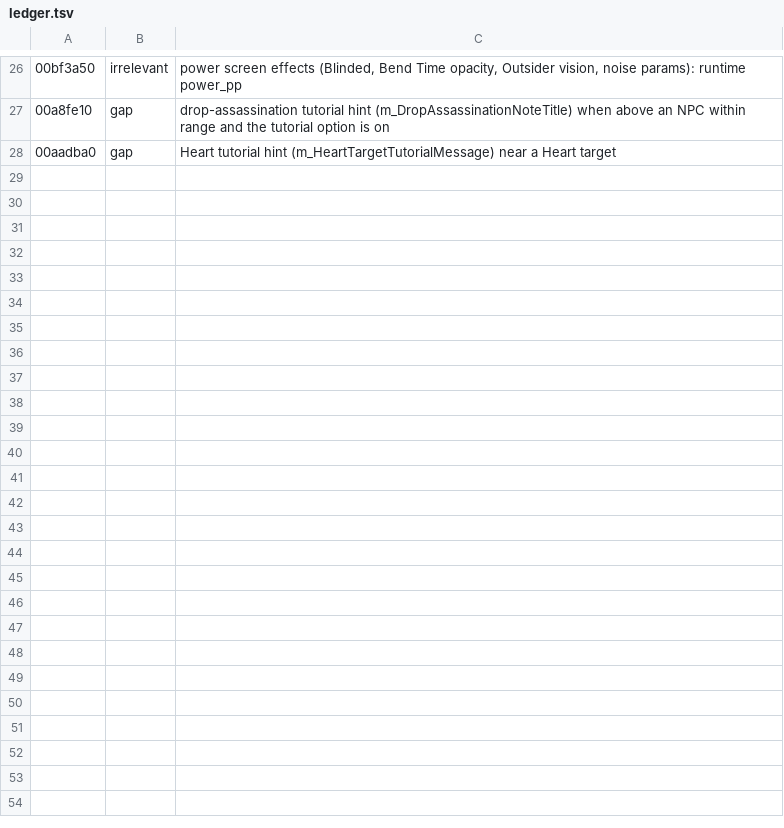
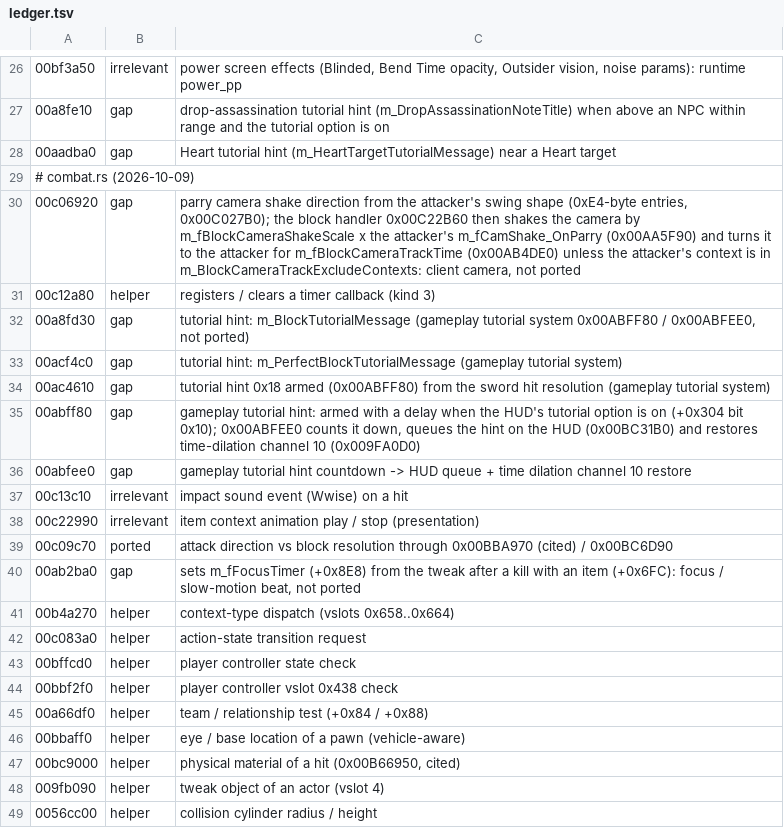
Before and after one commit to r614/blink, a TSV file: scripts/audit/ledger.tsv, drawn as a sheet; only a part is shown, gaps mark what is left out; the diff names each change by its address in the sheet, - before the commit and + after, or states it on an @@ line.

Commit message:
audit: combat.rs frontier classified (tutorial hint system, block camera shake / track, focus timer: gaps)

```diff
--- a/scripts/audit/ledger.tsv
+++ b/scripts/audit/ledger.tsv
+row 29: # combat.rs (2026-10-09)
+row 30: 00c06920 | gap | parry camera shake direction from the attacker's swing shape (0xE4-byte entries, 0x00C027B0); the block handler 0x00C22B60 then shakes the camera by m_fBlockCameraShakeScale x the attacker's m_fCamShake_OnParry (0x00AA5F90) and turns it to the attacker for m_fBlockCameraTrackTime (0x00AB4DE0) unless the attacker's context is in m_BlockCameraTrackExcludeContexts: client camera, not ported
+row 31: 00c12a80 | helper | registers / clears a timer callback (kind 3)
+row 32: 00a8fd30 | gap | tutorial hint: m_BlockTutorialMessage (gameplay tutorial system 0x00ABFF80 / 0x00ABFEE0, not ported)
+row 33: 00acf4c0 | gap | tutorial hint: m_PerfectBlockTutorialMessage (gameplay tutorial system)
+row 34: 00ac4610 | gap | tutorial hint 0x18 armed (0x00ABFF80) from the sword hit resolution (gameplay tutorial system)
+row 35: 00abff80 | gap | gameplay tutorial hint: armed with a delay when the HUD's tutorial option is on (+0x304 bit 0x10); 0x00ABFEE0 counts it down, queues the hint on the HUD (0x00BC31B0) and restores time-dilation channel 10 (0x009FA0D0)
+row 36: 00abfee0 | gap | gameplay tutorial hint countdown -> HUD queue + time dilation channel 10 restore
+row 37: 00c13c10 | irrelevant | impact sound event (Wwise) on a hit
+row 38: 00c22990 | irrelevant | item context animation play / stop (presentation)
+row 39: 00c09c70 | ported | attack direction vs block resolution through 0x00BBA970 (cited) / 0x00BC6D90
+row 40: 00ab2ba0 | gap | sets m_fFocusTimer (+0x8E8) from the tweak after a kill with an item (+0x6FC): focus / slow-motion beat, not ported
+row 41: 00b4a270 | helper | context-type dispatch (vslots 0x658..0x664)
+row 42: 00c083a0 | helper | action-state transition request
+row 43: 00bffcd0 | helper | player controller state check
+row 44: 00bbf2f0 | helper | player controller vslot 0x438 check
+row 45: 00a66df0 | helper | team / relationship test (+0x84 / +0x88)
+row 46: 00bbaff0 | helper | eye / base location of a pawn (vehicle-aware)
+row 47: 00bc9000 | helper | physical material of a hit (0x00B66950, cited)
+row 48: 009fb090 | helper | tweak object of an actor (vslot 4)
+row 49: 0056cc00 | helper | collision cylinder radius / height
```
